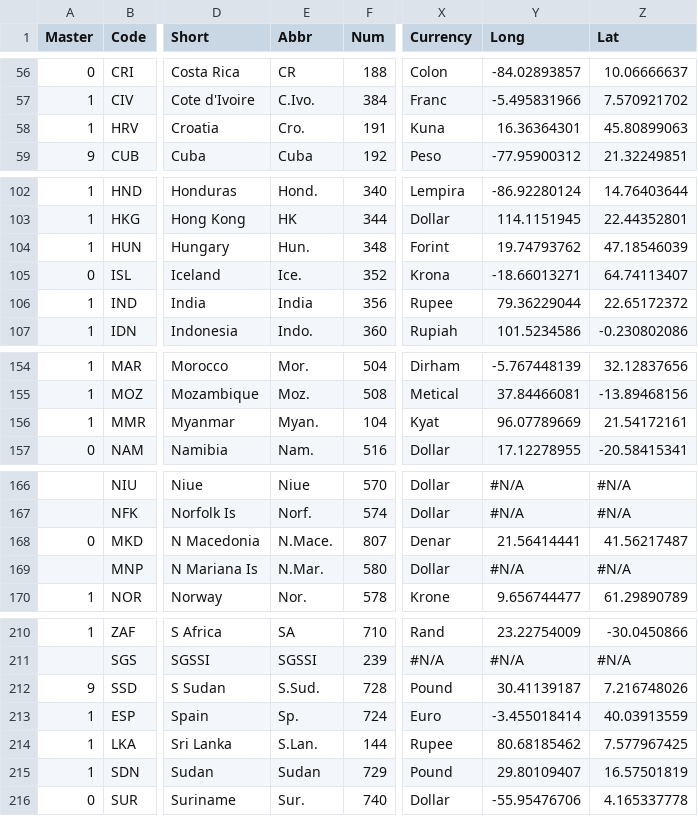
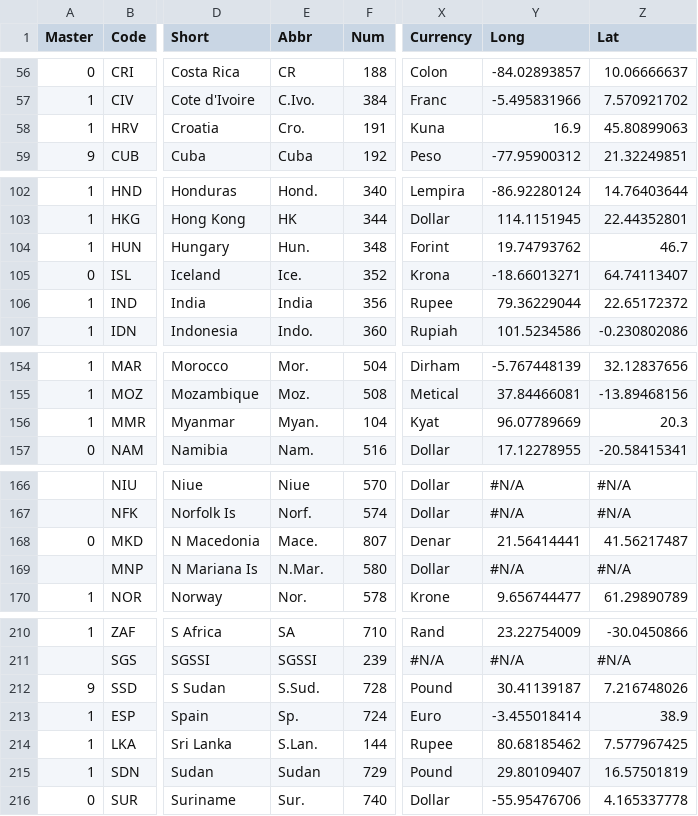
Before and after one commit to scanback/macro, a CSV file: all_def.csv, drawn as a sheet; only a part is shown, gaps mark what is left out; the diff covers the shown part only; the diff names each change by its address in the sheet, - before the commit and + after, or states it on an @@ line.

```diff
--- a/all_def.csv
+++ b/all_def.csv
-Y58 (Long): 16.36364301
+Y58 (Long): 16.9
-Z104 (Lat): 47.18546039
+Z104 (Lat): 46.7
-Z156 (Lat): 21.54172161
+Z156 (Lat): 20.3
-E168 (Abbr): N.Mace.
+E168 (Abbr): Mace.
-Z213 (Lat): 40.03913559
+Z213 (Lat): 38.9
```
Also changed, not shown: 14 edited cells elsewhere in this file.
